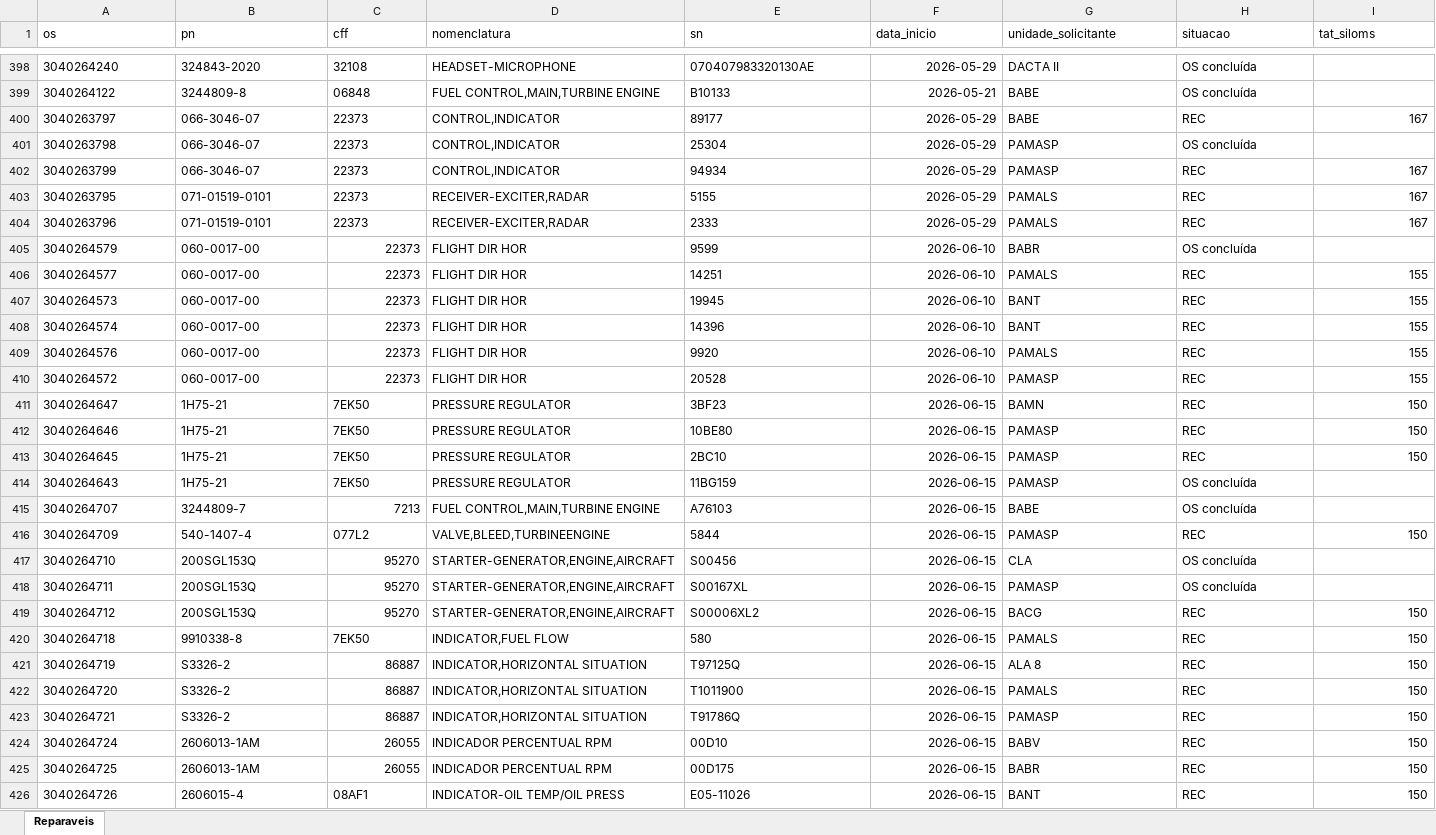
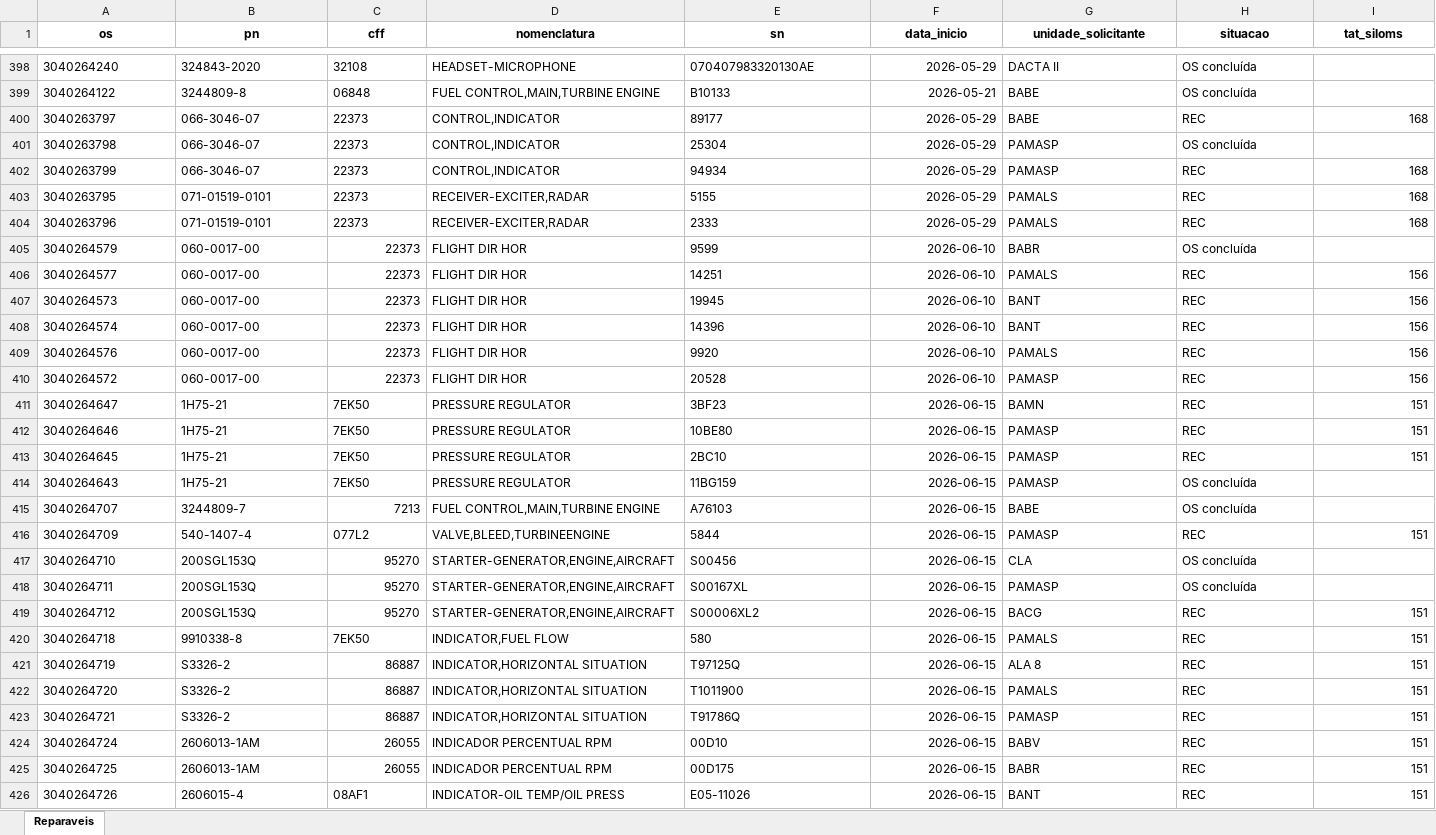
Before and after one commit to wallacedellaney/c98a-pamals, an Excel workbook: Contrato 005/Dashboard/02_Dados_Tratados/base_reparaveis_tratada.xlsx, sheet Reparaveis, drawn as a sheet; only a part is shown, gaps mark what is left out; values as stored, in another font and other column widths than the file's, no borders; the diff covers the shown part only; the diff names each change by its address in the sheet, - before the commit and + after, or states it on an @@ line.

```diff
--- a/Contrato 005/Dashboard/02_Dados_Tratados/base_reparaveis_tratada.xlsx (sheet Reparaveis)
+++ b/Contrato 005/Dashboard/02_Dados_Tratados/base_reparaveis_tratada.xlsx (sheet Reparaveis)
@@ A1:I1 bold: off → on, alignment: left → center @@
-I400 (tat_siloms): 167
+I400 (tat_siloms): 168
-I402:I404 (tat_siloms): 167
+I402:I404 (tat_siloms): 168
-I406:I410 (tat_siloms): 155
+I406:I410 (tat_siloms): 156
-I411:I413 (tat_siloms): 150
+I411:I413 (tat_siloms): 151
-I416 (tat_siloms): 150
+I416 (tat_siloms): 151
-I419:I426 (tat_siloms): 150
+I419:I426 (tat_siloms): 151
```
Also changed, not shown: 341 edited cells and cell formats elsewhere in this sheet, Contrato 005/Dashboard/01_Bases_Originais/Controles_Reparaveis/Controle reparaveis C-98 (Google Sheets).xlsx, 3 other files.
